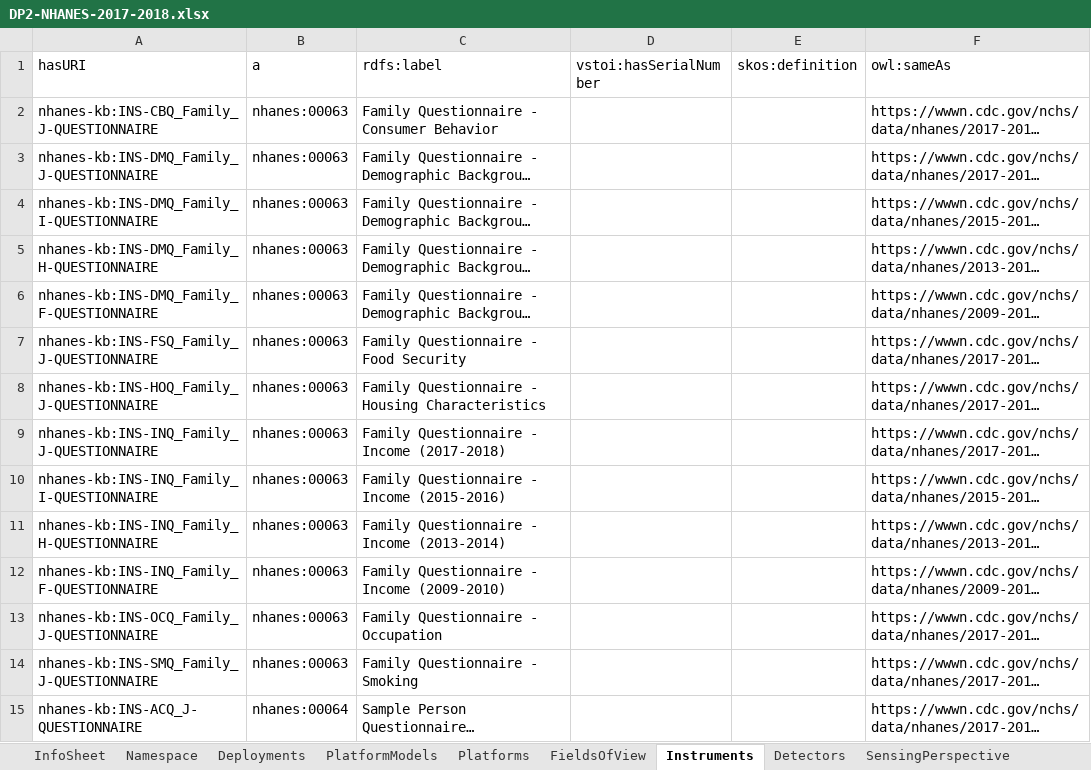
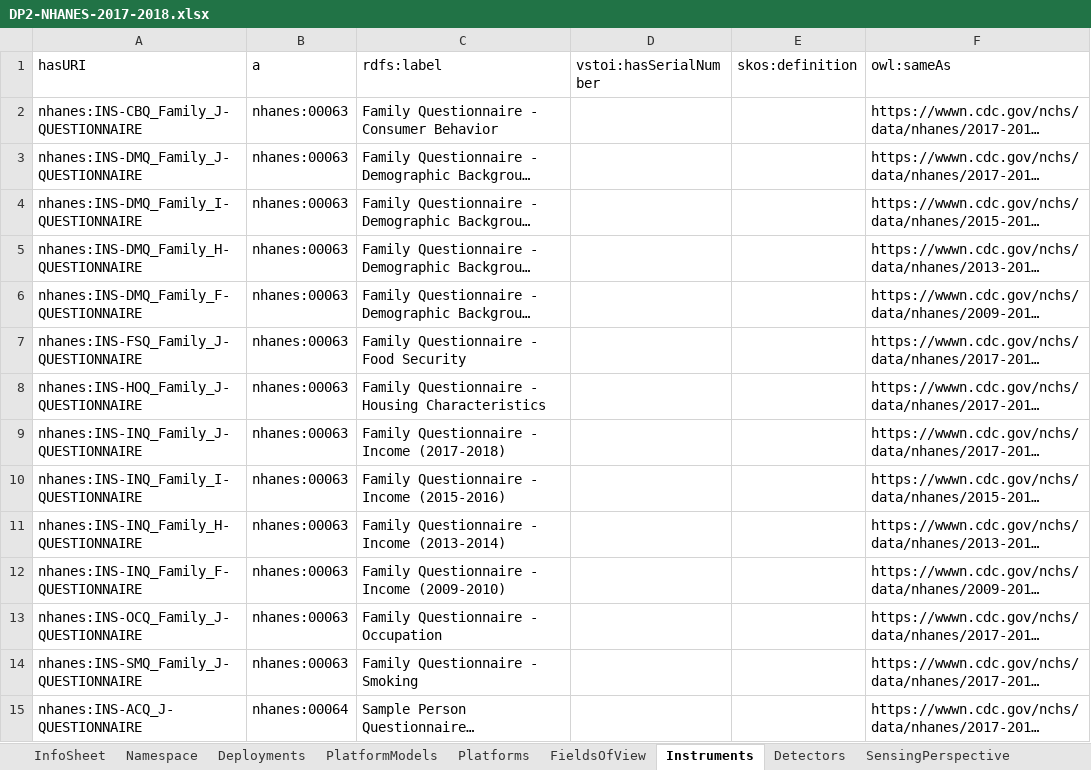
Before and after one commit to HADatAc/hascorepo, an Excel workbook: example/NHANES-2017-2018/DP2-NHANES-2017-2018.xlsx, sheet Instruments, drawn as a sheet; only a part is shown; long unchanged cells end in …; values as stored, in another font and other column widths than the file's, no borders; the diff covers the shown part only; the diff names each change by its address in the sheet, - before the commit and + after, or states it on an @@ line.

```diff
--- a/example/NHANES-2017-2018/DP2-NHANES-2017-2018.xlsx (sheet Instruments)
+++ b/example/NHANES-2017-2018/DP2-NHANES-2017-2018.xlsx (sheet Instruments)
-A2 (hasURI): nhanes-kb:INS-CBQ_Family_J-QUESTIONNAIRE
+A2 (hasURI): nhanes:INS-CBQ_Family_J-QUESTIONNAIRE
-A3 (hasURI): nhanes-kb:INS-DMQ_Family_J-QUESTIONNAIRE
+A3 (hasURI): nhanes:INS-DMQ_Family_J-QUESTIONNAIRE
-A4 (hasURI): nhanes-kb:INS-DMQ_Family_I-QUESTIONNAIRE
+A4 (hasURI): nhanes:INS-DMQ_Family_I-QUESTIONNAIRE
-A5 (hasURI): nhanes-kb:INS-DMQ_Family_H-QUESTIONNAIRE
+A5 (hasURI): nhanes:INS-DMQ_Family_H-QUESTIONNAIRE
-A6 (hasURI): nhanes-kb:INS-DMQ_Family_F-QUESTIONNAIRE
+A6 (hasURI): nhanes:INS-DMQ_Family_F-QUESTIONNAIRE
-A7 (hasURI): nhanes-kb:INS-FSQ_Family_J-QUESTIONNAIRE
+A7 (hasURI): nhanes:INS-FSQ_Family_J-QUESTIONNAIRE
-A8 (hasURI): nhanes-kb:INS-HOQ_Family_J-QUESTIONNAIRE
+A8 (hasURI): nhanes:INS-HOQ_Family_J-QUESTIONNAIRE
-A9 (hasURI): nhanes-kb:INS-INQ_Family_J-QUESTIONNAIRE
+A9 (hasURI): nhanes:INS-INQ_Family_J-QUESTIONNAIRE
-A10 (hasURI): nhanes-kb:INS-INQ_Family_I-QUESTIONNAIRE
+A10 (hasURI): nhanes:INS-INQ_Family_I-QUESTIONNAIRE
-A11 (hasURI): nhanes-kb:INS-INQ_Family_H-QUESTIONNAIRE
+A11 (hasURI): nhanes:INS-INQ_Family_H-QUESTIONNAIRE
-A12 (hasURI): nhanes-kb:INS-INQ_Family_F-QUESTIONNAIRE
+A12 (hasURI): nhanes:INS-INQ_Family_F-QUESTIONNAIRE
-A13 (hasURI): nhanes-kb:INS-OCQ_Family_J-QUESTIONNAIRE
+A13 (hasURI): nhanes:INS-OCQ_Family_J-QUESTIONNAIRE
-A14 (hasURI): nhanes-kb:INS-SMQ_Family_J-QUESTIONNAIRE
+A14 (hasURI): nhanes:INS-SMQ_Family_J-QUESTIONNAIRE
-A15 (hasURI): nhanes-kb:INS-ACQ_J-QUESTIONNAIRE
+A15 (hasURI): nhanes:INS-ACQ_J-QUESTIONNAIRE
```
Also changed, not shown: 82 edited cells elsewhere in this sheet, sheet Deployments, sheet Platforms, sheet InfoSheet, sheet Detectors, sheet Namespace, example/NHANES-2017-2018/DSG-NHANES-2017-2018.xlsx, example/NHANES-2017-2018/SDDs/SDD-NHANES-2017-2018-DEMO.xlsx, 1 other file.
